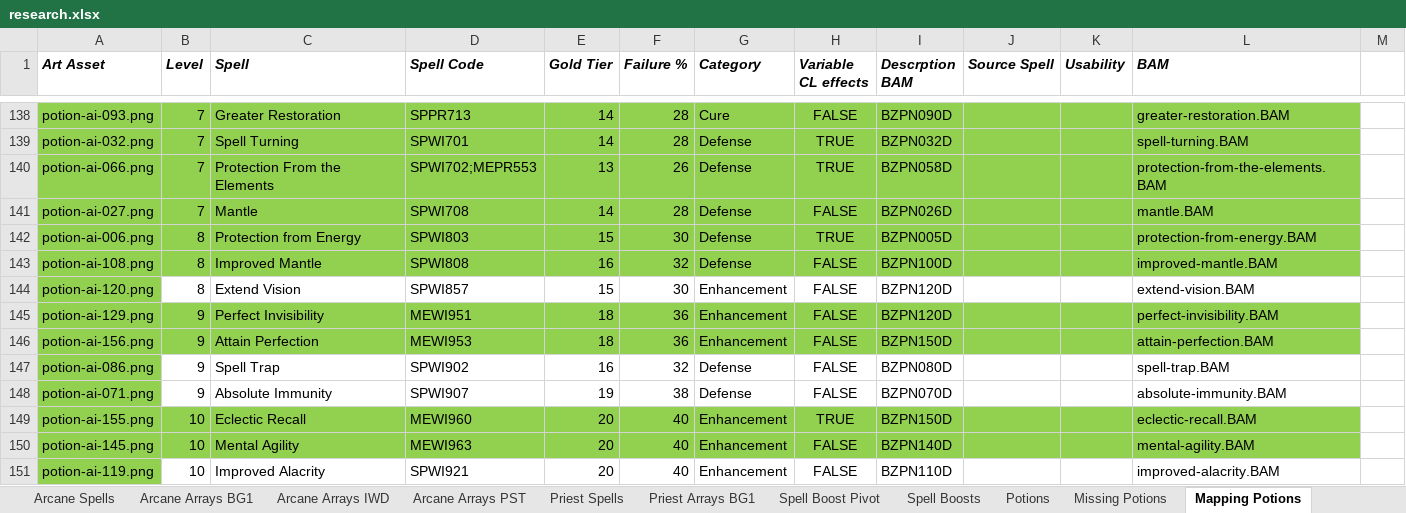
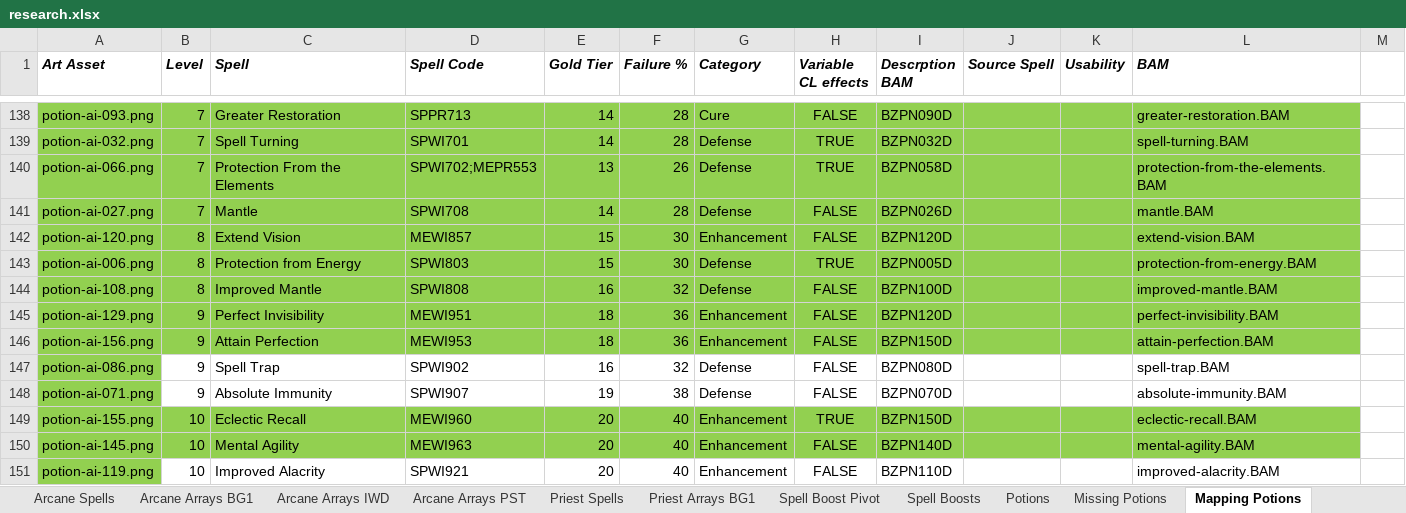
Before and after one commit to BardezAnAvatar/BGEE-Caster-Crafting, an Excel workbook: .research/research.xlsx, sheet Mapping Potions, drawn as a sheet; only a part is shown, gaps mark what is left out; values as stored, in another font and other column widths than the file's, no borders; removed rows and columns are numbered as before the commit, all else as after; the diff names each change by its address in the sheet, - before the commit and + after, or states it on an @@ line.

Commit message:
Extend Vision

```diff
--- a/.research/research.xlsx (sheet Mapping Potions)
+++ b/.research/research.xlsx (sheet Mapping Potions)
+row 142: potion-ai-120.png | 8 | Extend Vision | MEWI857 | 15 | 30 | Enhancement | FALSE | BZPN120D |  |  | extend-vision.BAM
-row 144: potion-ai-120.png | 8 | Extend Vision | SPWI857 | 15 | 30 | Enhancement | FALSE | BZPN120D |  |  | extend-vision.BAM
```
Also changed, not shown: formulas that keep their value, 3 other files.
